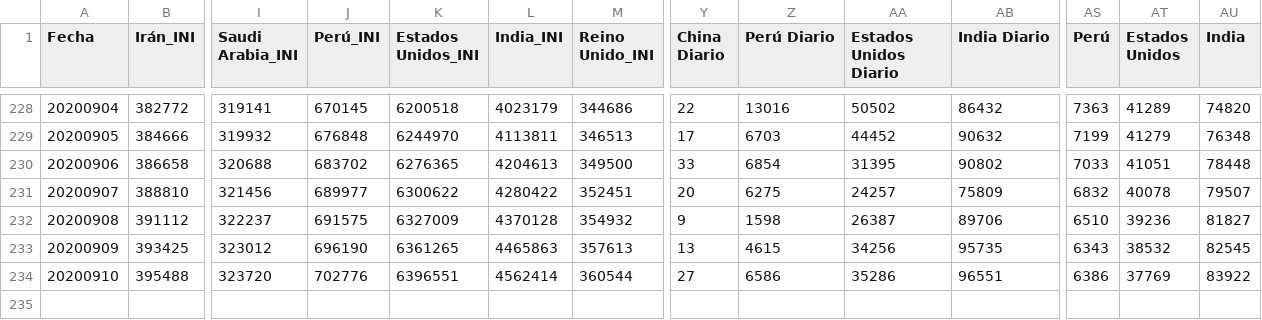
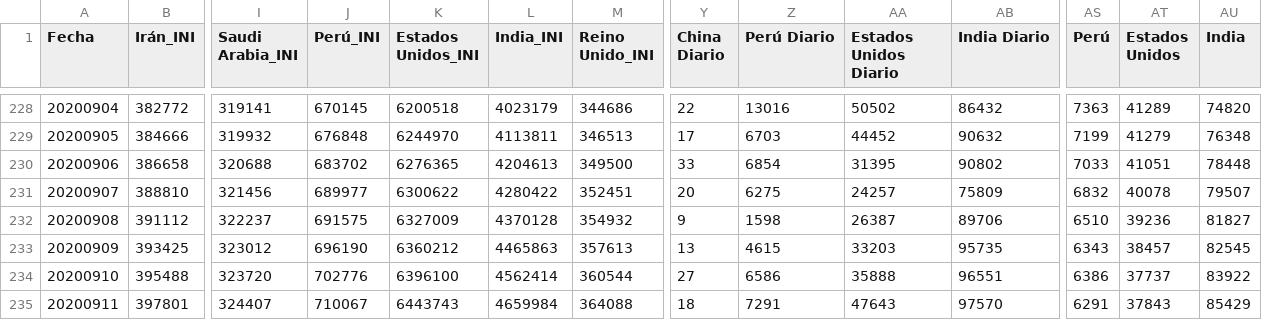
Before and after one commit to juanjmtzs/BI-COVID19, a CSV file: DAILY_NEW_CONFIRMED_LOAD.csv, drawn as a sheet; only a part is shown, gaps mark what is left out; rows hold the shown columns only; the diff names each change by its address in the sheet, - before the commit and + after, or states it on an @@ line.

```diff
--- a/DAILY_NEW_CONFIRMED_LOAD.csv
+++ b/DAILY_NEW_CONFIRMED_LOAD.csv
-K233 (Estados Unidos_INI): 6361265
+K233 (Estados Unidos_INI): 6360212
-AA233 (Estados Unidos Diario): 34256
+AA233 (Estados Unidos Diario): 33203
-AT233 (Estados Unidos): 38532
+AT233 (Estados Unidos): 38457
-K234 (Estados Unidos_INI): 6396551
+K234 (Estados Unidos_INI): 6396100
-AA234 (Estados Unidos Diario): 35286
+AA234 (Estados Unidos Diario): 35888
-AT234 (Estados Unidos): 37769
+AT234 (Estados Unidos): 37737
+row 235: 20200911 | 397801 | 324407 | 710067 | 6443743 | 4659984 | 364088 | 18 | 7291 | 47643 | 97570 | 6291 | 37843 | 85429
```
Also changed, not shown: CONFIRMED_LOAD.csv, DEATH_LOAD.csv, 12 other files.
